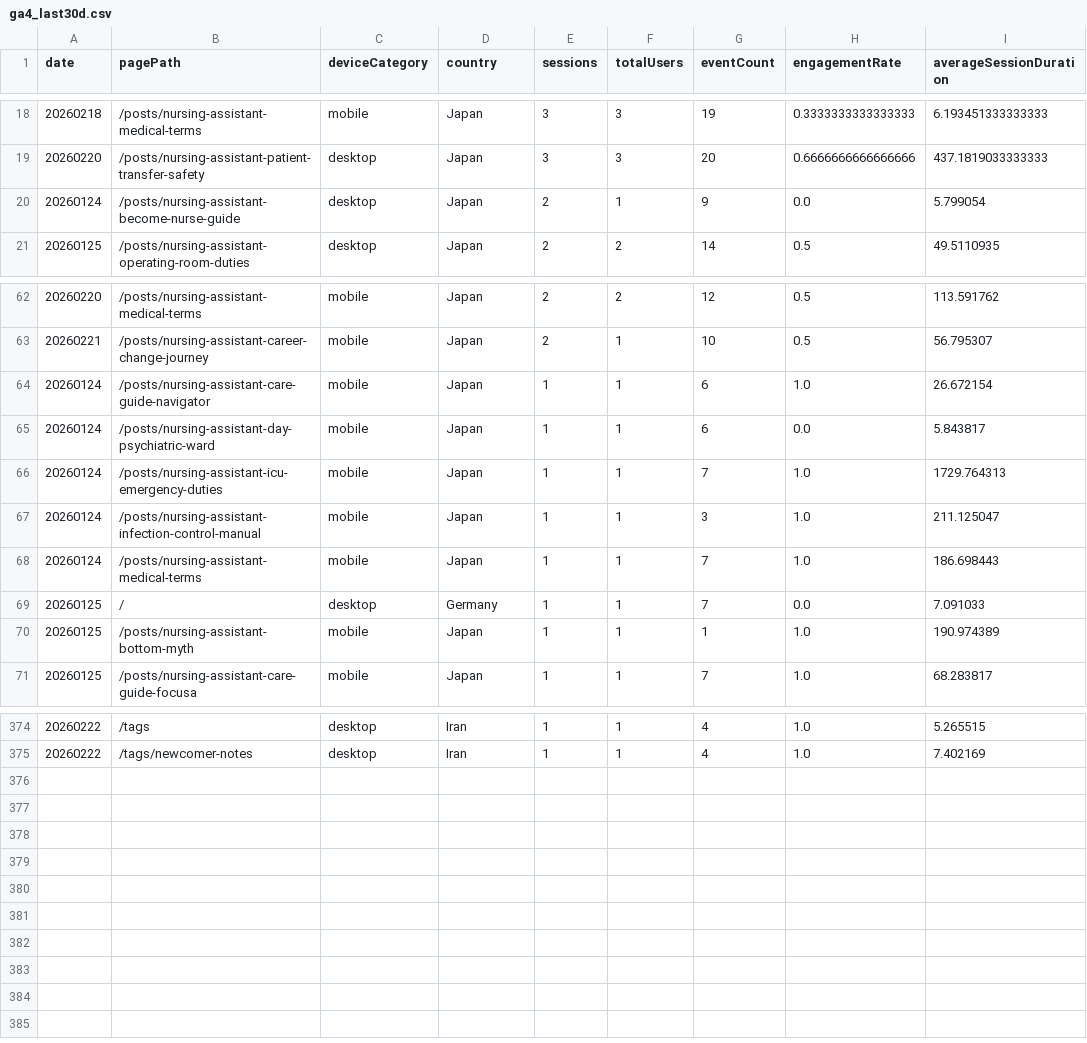
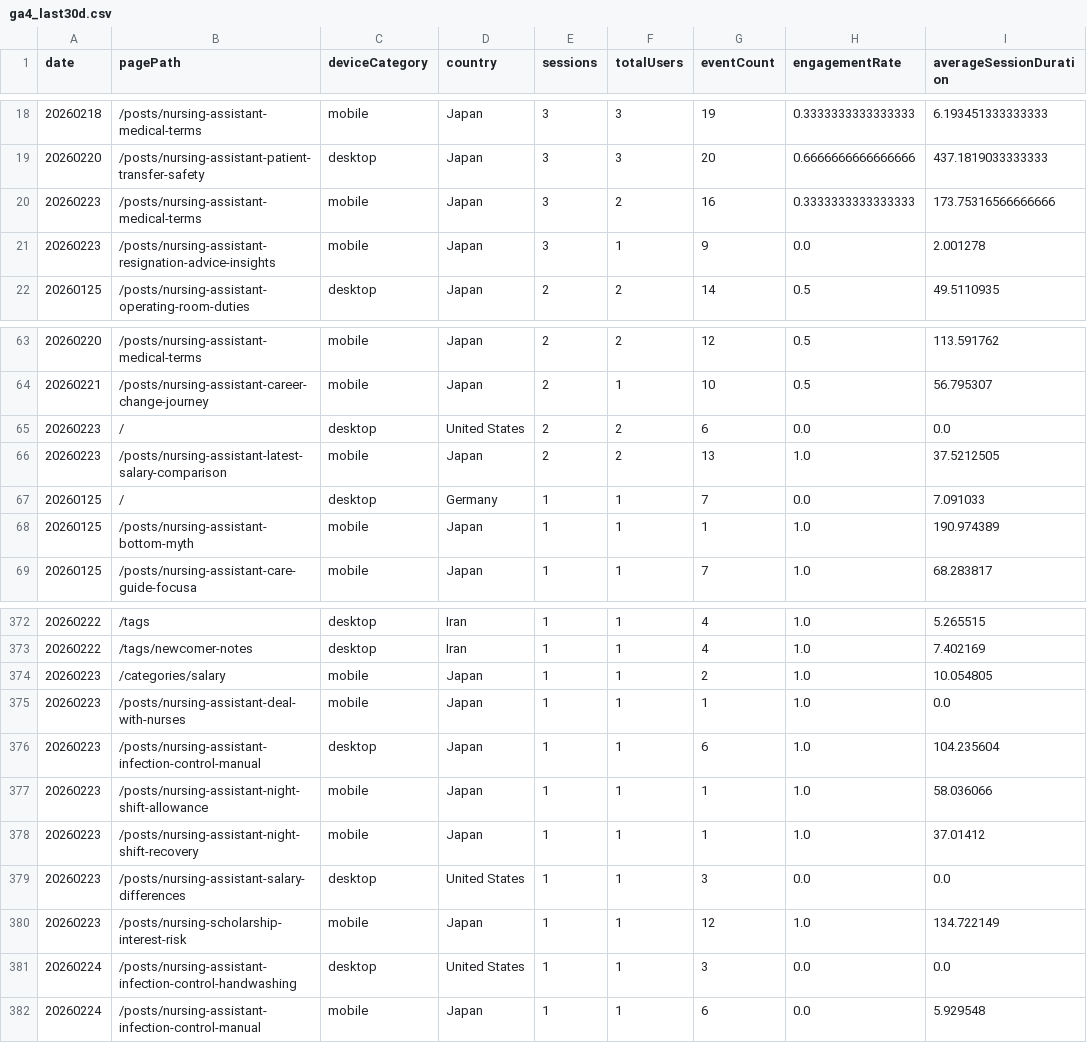
Before and after one commit to sasayosh1/prorenata, a CSV file: data/ga4_last30d.csv, drawn as a sheet; only a part is shown, gaps mark what is left out.

```diff
--- a/data/ga4_last30d.csv
+++ b/data/ga4_last30d.csv
@@ -19,3 +19,4 @@ date,pagePath,deviceCategory,country,sessions,totalUsers,eventCount,engagementRa
 20260220,/posts/nursing-assistant-patient-transfer-safety,desktop,Japan,3,3,20,0.6666666666666666,437.1819033333333
-20260124,/posts/nursing-assistant-become-nurse-guide,desktop,Japan,2,1,9,0.0,5.799054
+20260223,/posts/nursing-assistant-medical-terms,mobile,Japan,3,2,16,0.3333333333333333,173.75316566666666
+20260223,/posts/nursing-assistant-resignation-advice-insights,mobile,Japan,3,1,9,0.0,2.001278
 20260125,/posts/nursing-assistant-operating-room-duties,desktop,Japan,2,2,14,0.5,49.5110935
@@ -63,7 +64,4 @@ date,pagePath,deviceCategory,country,sessions,totalUsers,eventCount,engagementRa
 20260221,/posts/nursing-assistant-career-change-journey,mobile,Japan,2,1,10,0.5,56.795307
-20260124,/posts/nursing-assistant-care-guide-navigator,mobile,Japan,1,1,6,1.0,26.672154
-20260124,/posts/nursing-assistant-day-psychiatric-ward,mobile,Japan,1,1,6,0.0,5.843817
-20260124,/posts/nursing-assistant-icu-emergency-duties,mobile,Japan,1,1,7,1.0,1729.764313
-20260124,/posts/nursing-assistant-infection-control-manual,mobile,Japan,1,1,3,1.0,211.125047
-20260124,/posts/nursing-assistant-medical-terms,mobile,Japan,1,1,7,1.0,186.698443
+20260223,/,desktop,United States,2,2,6,0.0,0.0
+20260223,/posts/nursing-assistant-latest-salary-comparison,mobile,Japan,2,2,13,1.0,37.5212505
 20260125,/,desktop,Germany,1,1,7,0.0,7.091033
@@ -375 +373,10 @@ date,pagePath,deviceCategory,country,sessions,totalUsers,eventCount,engagementRa
 20260222,/tags/newcomer-notes,desktop,Iran,1,1,4,1.0,7.402169
+20260223,/categories/salary,mobile,Japan,1,1,2,1.0,10.054805
+20260223,/posts/nursing-assistant-deal-with-nurses,mobile,Japan,1,1,1,1.0,0.0
+20260223,/posts/nursing-assistant-infection-control-manual,desktop,Japan,1,1,6,1.0,104.235604
+20260223,/posts/nursing-assistant-night-shift-allowance,mobile,Japan,1,1,1,1.0,58.036066
+20260223,/posts/nursing-assistant-night-shift-recovery,mobile,Japan,1,1,1,1.0,37.01412
+20260223,/posts/nursing-assistant-salary-differences,desktop,United States,1,1,3,0.0,0.0
+20260223,/posts/nursing-scholarship-interest-risk,mobile,Japan,1,1,12,1.0,134.722149
+20260224,/posts/nursing-assistant-infection-control-handwashing,desktop,United States,1,1,3,0.0,0.0
+20260224,/posts/nursing-assistant-infection-control-manual,mobile,Japan,1,1,6,0.0,5.929548
```
Also changed, not shown: data/gsc_last30d.csv, 1 other file.
